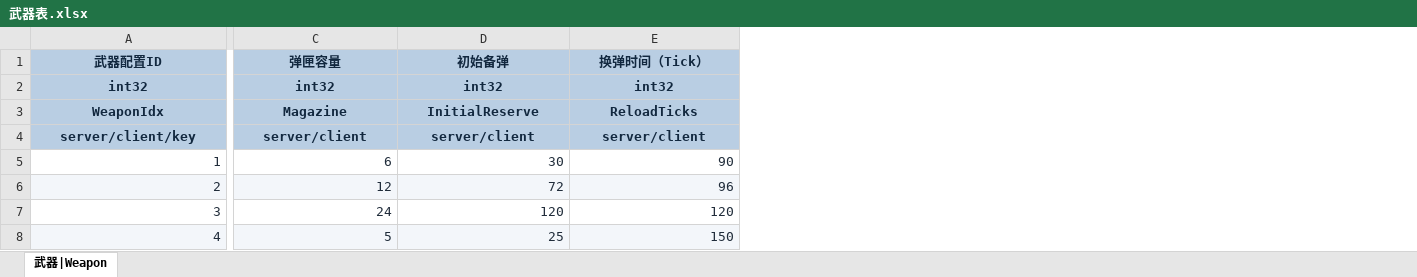
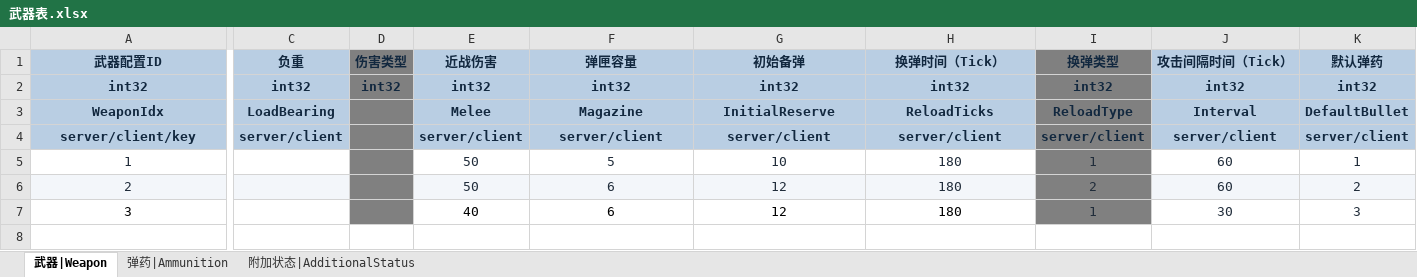
Before and after one commit to YanqingXu/Hunter, an Excel workbook: design/武器表.xlsx, sheet 武器|Weapon, drawn as a sheet; only a part is shown, gaps mark what is left out; values as stored, in another font and other column widths than the file's, no borders; removed rows and columns are numbered as before the commit, all else as after; rows hold the shown columns only; the diff covers the shown part only; the diff names each change by its address in the sheet, - before the commit and + after, or states it on an @@ line.

```diff
--- a/design/武器表.xlsx (sheet 武器|Weapon)
+++ b/design/武器表.xlsx (sheet 武器|Weapon)
+sheet tab: 弹药|Ammunition
+sheet tab: 附加状态|AdditionalStatus
+column C (负重), rows 2-4: int32 | LoadBearing | server/client
+column D (伤害类型), row 2: int32
+column E (近战伤害), rows 2-7: int32 | Melee | server/client | 50 | 50 | 40
+column I (换弹类型), rows 2-7: int32 | ReloadType | server/client | 1 | 2 | 1
+column J (攻击间隔时间（Tick）), rows 2-7: int32 | Interval | server/client | 60 | 60 | 30
+column K (默认弹药), rows 2-7: int32 | DefaultBullet | server/client | 1 | 2 | 3
-A5:A7 alignment: right
+A5:A7 alignment: center
-F5 (弹匣容量): 6
+F5 (弹匣容量): 5
-F5:H7 alignment: right
+F5:H7 alignment: center
-G5 (初始备弹): 30
+G5 (初始备弹): 10
-H5 (换弹时间（Tick）): 90
+H5 (换弹时间（Tick）): 180
-F6 (弹匣容量): 12
+F6 (弹匣容量): 6
-G6 (初始备弹): 72
+G6 (初始备弹): 12
-H6 (换弹时间（Tick）): 96
+H6 (换弹时间（Tick）): 180
-A7 text colour: #202C3A
+A7 text colour: black
-F7 (弹匣容量): 24
+F7 (弹匣容量): 6
-F7:H7 text colour: #202C3A
+F7:H7 text colour: black
-G7 (初始备弹): 120
+G7 (初始备弹): 12
-H7 (换弹时间（Tick）): 120
+H7 (换弹时间（Tick）): 180
-row 8: 4 | 5 | 25 | 150
```
Also changed, not shown: 1 added column, 2 edited cells and cell formats elsewhere in this sheet, design/技能表.xlsx, design/角色表.xlsx.
